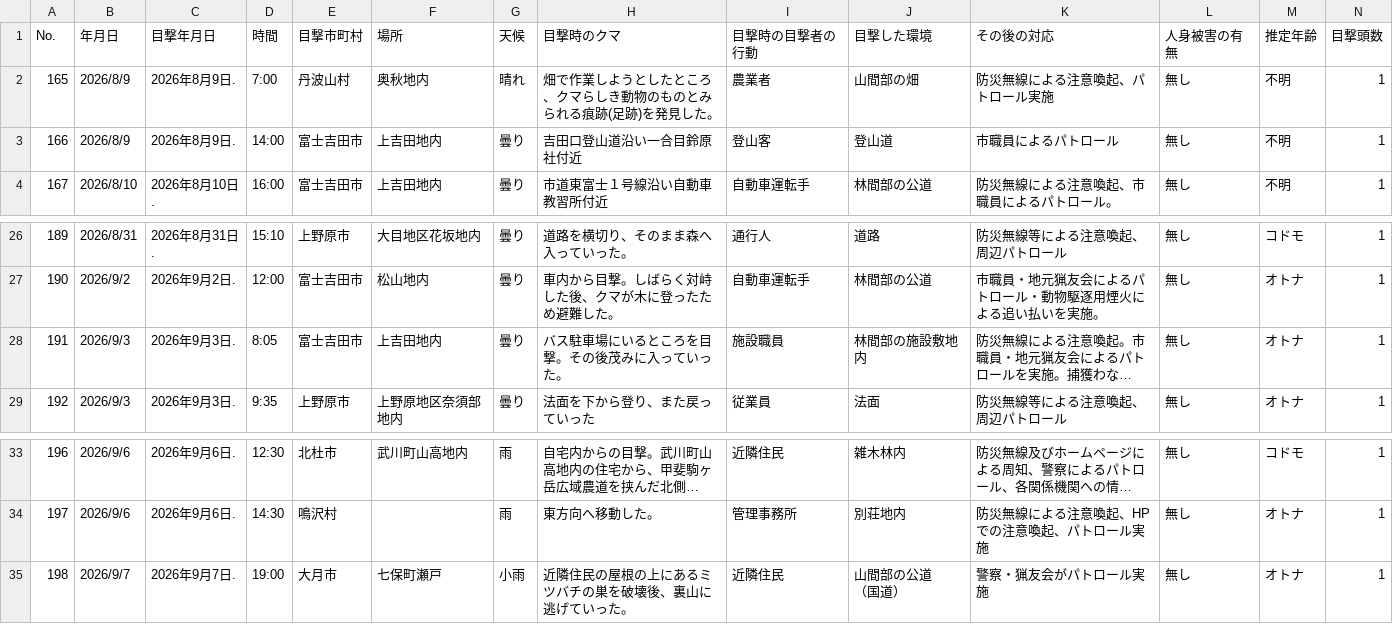
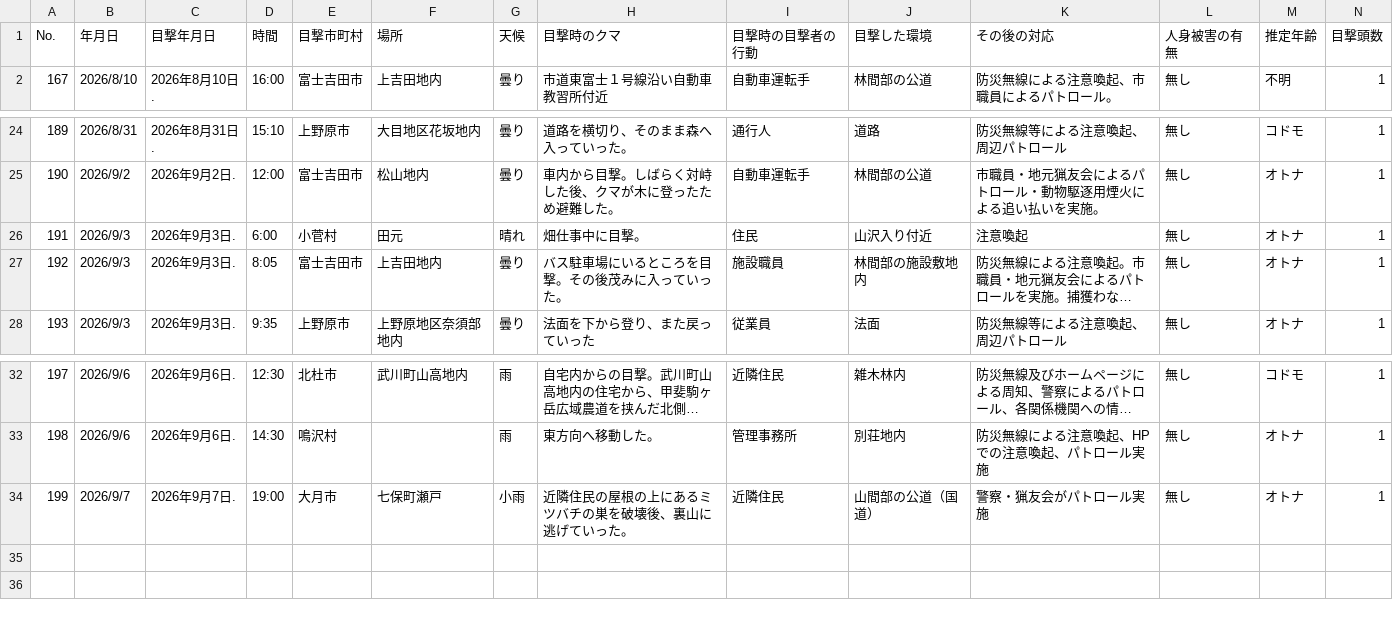
Before and after one commit to shingen-py/sample_20260808, a CSV file: data/2026kumadata_new.csv, drawn as a sheet; only a part is shown, gaps mark what is left out; long unchanged cells end in …; removed rows and columns are numbered as before the commit, all else as after; rows hold the shown columns only; ↵ is a line break in a cell; the diff names each change by its address in the sheet, - before the commit and + after, or states it on an @@ line.

```diff
--- a/data/2026kumadata_new.csv
+++ b/data/2026kumadata_new.csv
-row 2: 165 | 2026/8/9 | 2026年8月9日. | 7:00 | 丹波山村 | 奥秋地内 | 晴れ | 畑で作業しようとしたところ、クマらしき動物のものとみられる痕跡(足跡)を発見した。 | 農業者 | 山間部の畑 | 防災無線による注意喚起、パトロール実施 | 無し | 不明 | 1
-row 3: 166 | 2026/8/9 | 2026年8月9日. | 14:00 | 富士吉田市 | 上吉田地内 | 曇り | 吉田口登山道沿い一合目鈴原社付近 | 登山客 | 登山道 | 市職員によるパトロール | 無し | 不明 | 1
+row 26: 191 | 2026/9/3 | 2026年9月3日. | 6:00 | 小菅村 | 田元 | 晴れ | 畑仕事中に目撃。 | 住民 | 山沢入り付近 | 注意喚起 | 無し | オトナ | 1
@@ column A (No.) renumbered from row 27 down @@
-J34 (目撃した環境): 山間部の公道 ↵ （国道）
+J34 (目撃した環境): 山間部の公道（国道）
```
Also changed, not shown: data/2026kumadata.csv, 1 other file.
